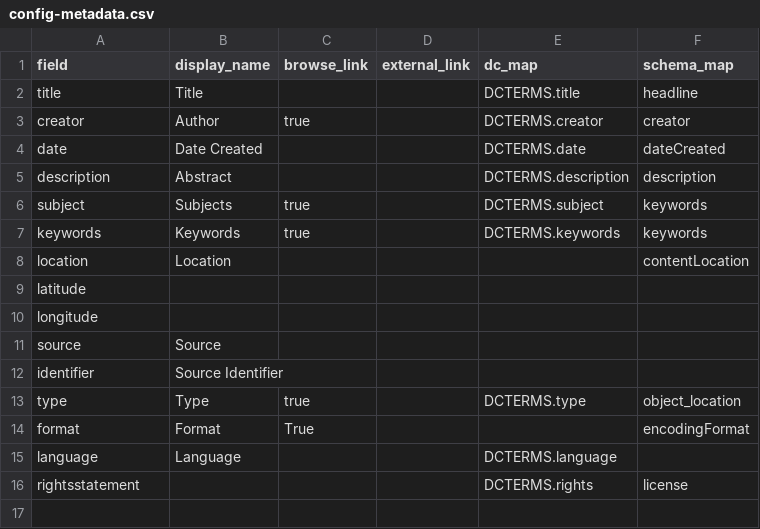
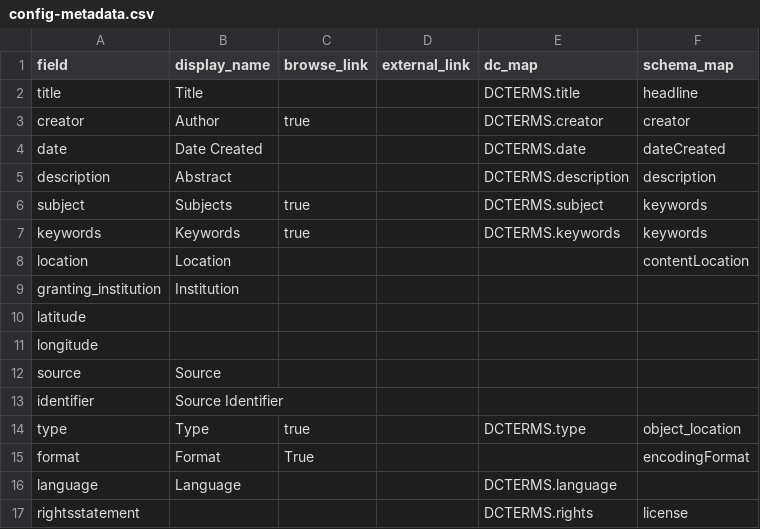
Before and after one commit to info663-sp25/team2, a CSV file: _data/config-metadata.csv, drawn as a sheet; the diff names each change by its address in the sheet, - before the commit and + after, or states it on an @@ line.

Commit message:
Update config-metadata.csv
adding institutions

```diff
--- a/_data/config-metadata.csv
+++ b/_data/config-metadata.csv
+row 9: granting_institution | Institution
```
